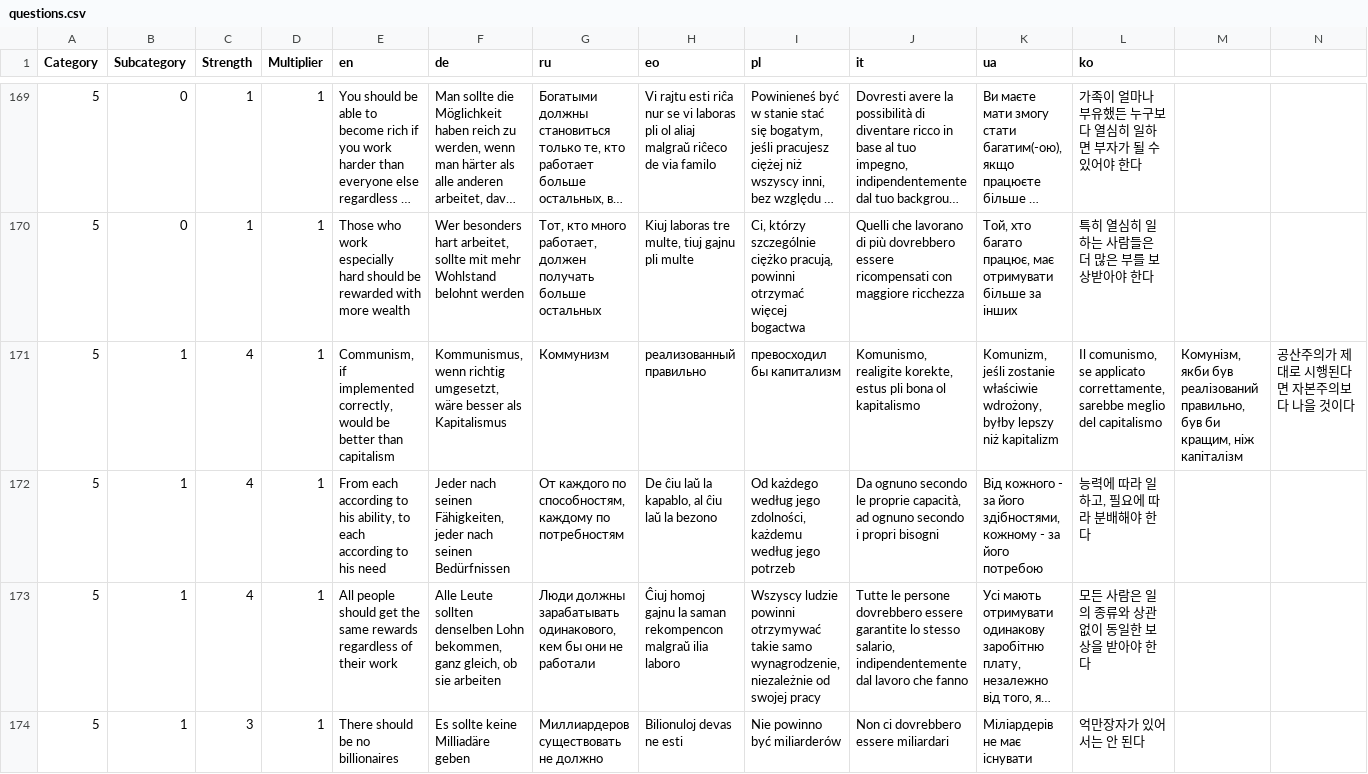
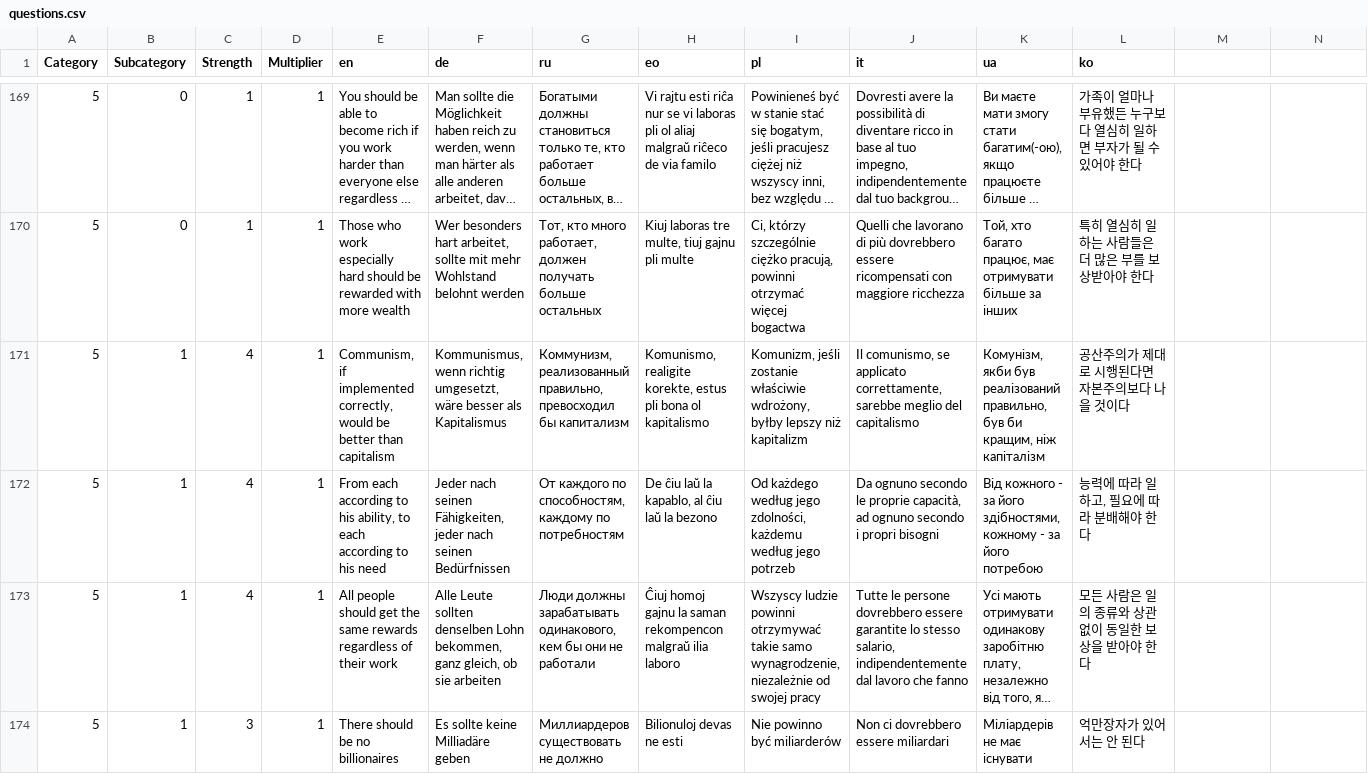
Before and after one commit to sixtriangles/sixtriangles.github.io, a CSV file: questions.csv, drawn as a sheet; only a part is shown, gaps mark what is left out; long unchanged cells end in ….

Commit message:
quickfix #5bab6cc

```diff
--- a/questions.csv
+++ b/questions.csv
@@ -170,3 +170,3 @@ Category,Subcategory,Strength,Multiplier,en,de,ru,eo,pl,it,ua,ko
 5,0,1,1,Those who work especially hard should be rewarded with more wealth,"Wer besonders hart arbeitet, sollte mit mehr Wohlstand belohnt werden","Тот, кто много работает, должен получать больше остальных","Kiuj laboras tre multe, tiuj gajnu pli multe","Ci, którzy szczególnie ciężko pracują, powinni otrzymać więcej bogactwa",Quelli che lavorano di più dovrebbero essere ricompensati con maggiore ricchezza,"Той, хто багато працює, має отримувати більше за інших",특히 열심히 일하는 사람들은 더 많은 부를 보상받아야 한다
-5,1,4,1,"Communism, if implemented correctly, would be better than capitalism","Kommunismus, wenn richtig umgesetzt, wäre besser als Kapitalismus",Коммунизм, реализованный правильно, превосходил бы капитализм,"Komunismo, realigite korekte, estus pli bona ol kapitalismo","Komunizm, jeśli zostanie właściwie wdrożony, byłby lepszy niż kapitalizm","Il comunismo, se applicato correttamente, sarebbe meglio del capitalismo","Комунізм, якби був реалізований правильно, був би кращим, ніж капіталізм",공산주의가 제대로 시행된다면 자본주의보다 나을 것이다
+5,1,4,1,"Communism, if implemented correctly, would be better than capitalism","Kommunismus, wenn richtig umgesetzt, wäre besser als Kapitalismus","Коммунизм, реализованный правильно, превосходил бы капитализм","Komunismo, realigite korekte, estus pli bona ol kapitalismo","Komunizm, jeśli zostanie właściwie wdrożony, byłby lepszy niż kapitalizm","Il comunismo, se applicato correttamente, sarebbe meglio del capitalismo","Комунізм, якби був реалізований правильно, був би кращим, ніж капіталізм",공산주의가 제대로 시행된다면 자본주의보다 나을 것이다
 5,1,4,1,"From each according to his ability, to each according to his need","Jeder nach seinen Fähigkeiten, jeder nach seinen Bedürfnissen","От каждого по способностям, каждому по потребностям","De ĉiu laŭ la kapablo, al ĉiu laŭ la bezono","Od każdego według jego zdolności, każdemu według jego potrzeb","Da ognuno secondo le proprie capacità, ad ognuno secondo i propri bisogni","Від кожного - за його здібностями, кожному - за його потребою","능력에 따라 일하고, 필요에 따라 분배해야 한다"
```
